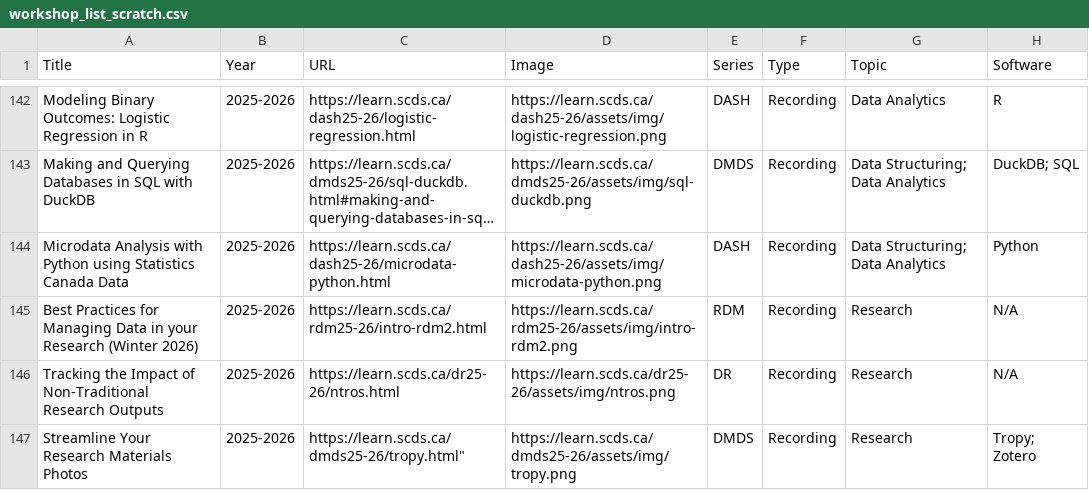
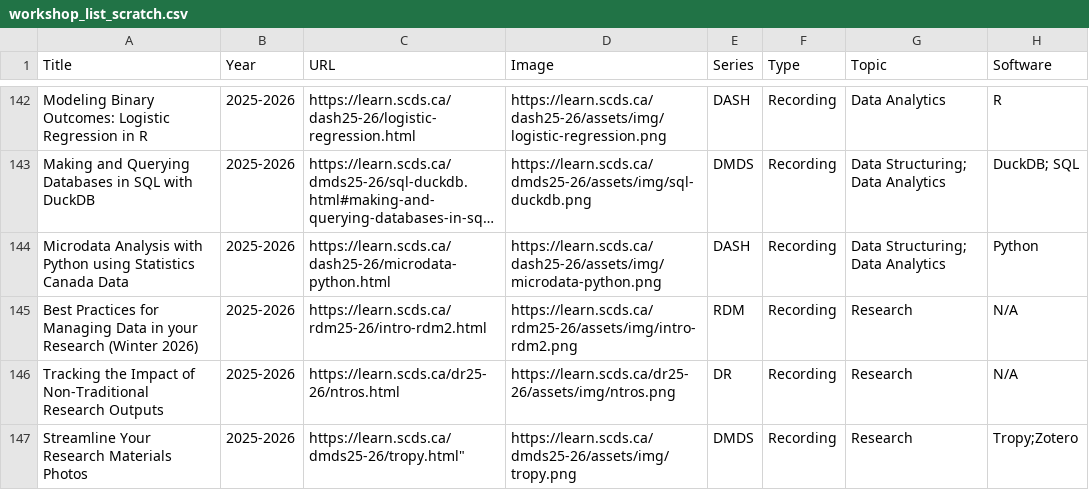
Before and after one commit to scds/search-page, a CSV file: _data/workshop_list_scratch.csv, drawn as a sheet; only a part is shown, gaps mark what is left out; long unchanged cells end in ….

Commit message:
formatting fix, space removed

```diff
--- a/_data/workshop_list_scratch.csv
+++ b/_data/workshop_list_scratch.csv
@@ -146,2 +146,2 @@ Best Practices for Managing Data in your Research (Winter 2026),2025-2026,https:
 Tracking the Impact of Non-Traditional Research Outputs,2025-2026,https://learn.scds.ca/dr25-26/ntros.html,https://learn.scds.ca/dr25-26/assets/img/ntros.png,DR,Recording,Research,N/A
-Streamline Your Research Materials Photos,2025-2026,https://learn.scds.ca/dmds25-26/tropy.html",https://learn.scds.ca/dmds25-26/assets/img/tropy.png,DMDS,Recording,Research,Tropy; Zotero
+Streamline Your Research Materials Photos,2025-2026,https://learn.scds.ca/dmds25-26/tropy.html",https://learn.scds.ca/dmds25-26/assets/img/tropy.png,DMDS,Recording,Research,Tropy;Zotero
```
